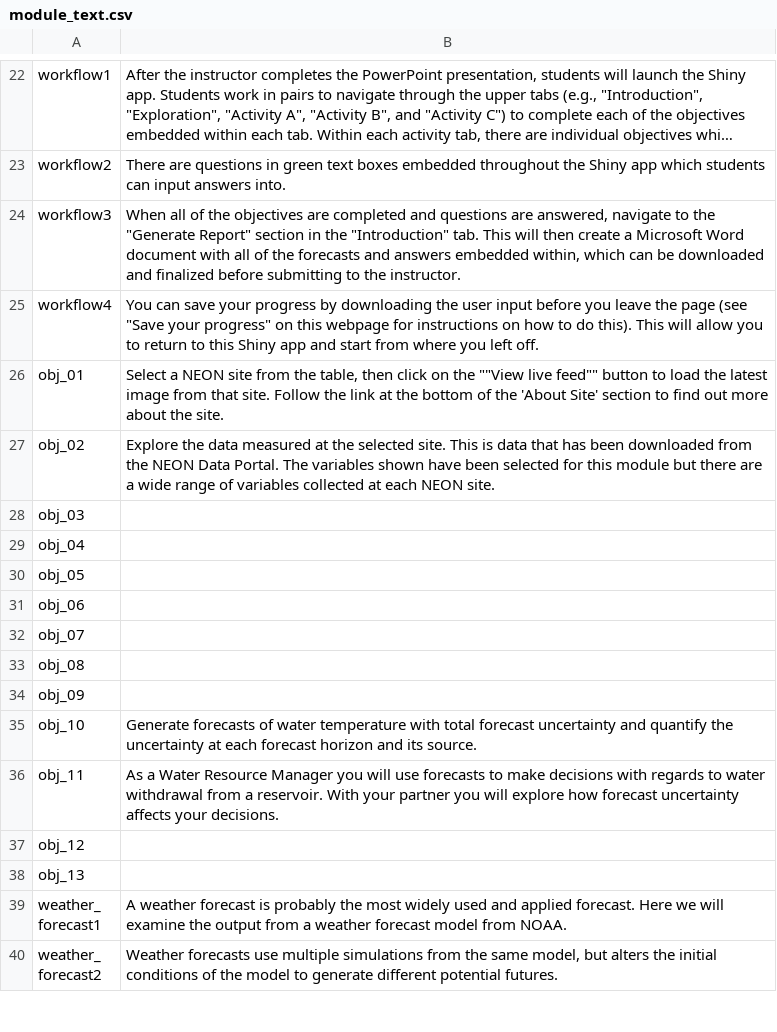
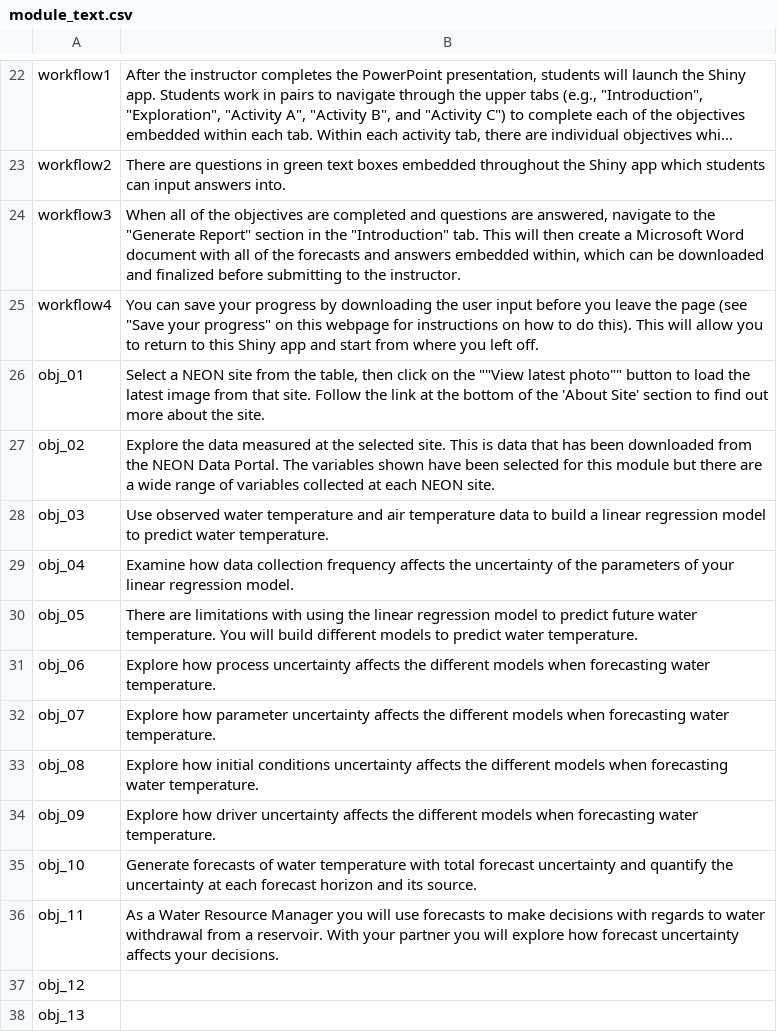
Before and after one commit to MacrosystemsEDDIE/module6, a CSV file: data/module_text.csv, drawn as a sheet; only a part is shown, gaps mark what is left out; the shorter side is filled out with more unchanged rows; long unchanged cells end in ….

Commit message:
Added objective text

```diff
--- a/data/module_text.csv
+++ b/data/module_text.csv
@@ -25,11 +25,11 @@ workflow3,"When all of the objectives are completed and questions are answered,
 workflow4,"You can save your progress by downloading the user input before you leave the page (see ""Save your progress"" on this webpage for instructions on how to do this). This will allow you to return to this Shiny app and start from where you left off."
-obj_01,"Select a NEON site from the table, then click on the """"View live feed"""" button to load the latest image from that site. Follow the link at the bottom of the 'About Site' section to find out more about the site."
+obj_01,"Select a NEON site from the table, then click on the """"View latest photo"""" button to load the latest image from that site. Follow the link at the bottom of the 'About Site' section to find out more about the site."
 obj_02,Explore the data measured at the selected site. This is data that has been downloaded from the NEON Data Portal. The variables shown have been selected for this module but there are a wide range of variables collected at each NEON site.
-obj_03,
-obj_04,
-obj_05,
-obj_06,
-obj_07,
-obj_08,
-obj_09,
+obj_03,Use observed water temperature and air temperature data to build a linear regression model to predict water temperature.
+obj_04,Examine how data collection frequency affects the uncertainty of the parameters of your linear regression model.
+obj_05,There are limitations with using the linear regression model to predict future water temperature. You will build different models to predict water temperature.
+obj_06,Explore how process uncertainty affects the different models when forecasting water temperature.
+obj_07,Explore how parameter uncertainty affects the different models when forecasting water temperature.
+obj_08,Explore how initial conditions uncertainty affects the different models when forecasting water temperature.
+obj_09,Explore how driver uncertainty affects the different models when forecasting water temperature.
 obj_10,Generate forecasts of water temperature with total forecast uncertainty and quantify the uncertainty at each forecast horizon and its source.
```
